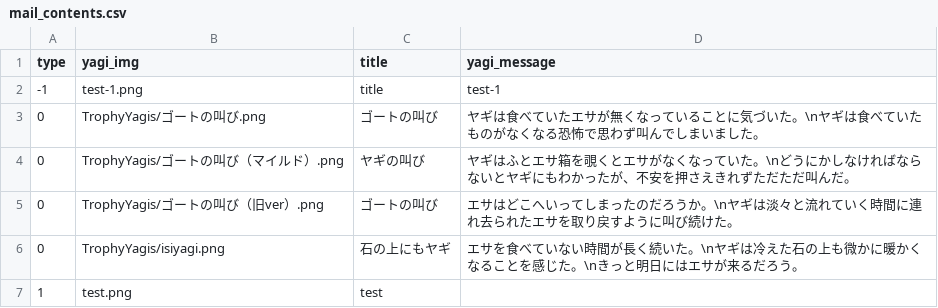
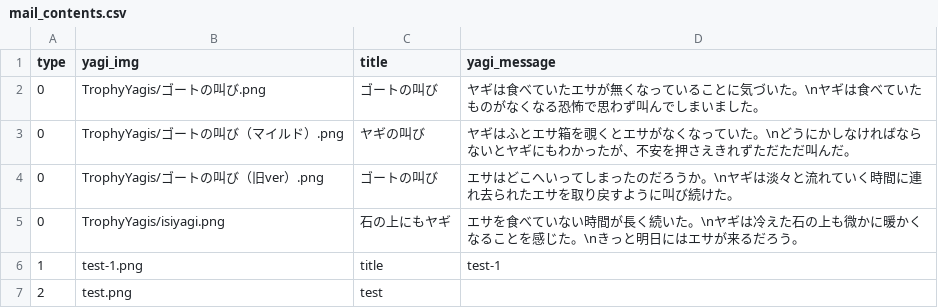
Before and after one commit to M-82s7503/enpit2018_webapp3, a CSV file: app/assets/mail_contents.csv, drawn as a sheet.

Commit message:
【ver0.5】「DB Mail と Trophy テーブルを分割。CSV取り込みスクリプト整備」

```diff
--- a/app/assets/mail_contents.csv
+++ b/app/assets/mail_contents.csv
@@ -1,3 +1,2 @@
 type,yagi_img,title,yagi_message
--1,test-1.png,title,test-1
 0,TrophyYagis/ゴートの叫び.png,ゴートの叫び,ヤギは食べていたエサが無くなっていることに気づいた。\nヤギは食べていたものがなくなる恐怖で思わず叫んでしまいました。
@@ -6,2 +5,3 @@ type,yagi_img,title,yagi_message
 0,TrophyYagis/isiyagi.png,石の上にもヤギ,エサを食べていない時間が長く続いた。\nヤギは冷えた石の上も微かに暖かくなることを感じた。\nきっと明日にはエサが来るだろう。
-1,test.png,test
+1,test-1.png,title,test-1
+2,test.png,test
```
Also changed, not shown: 10 other files.
